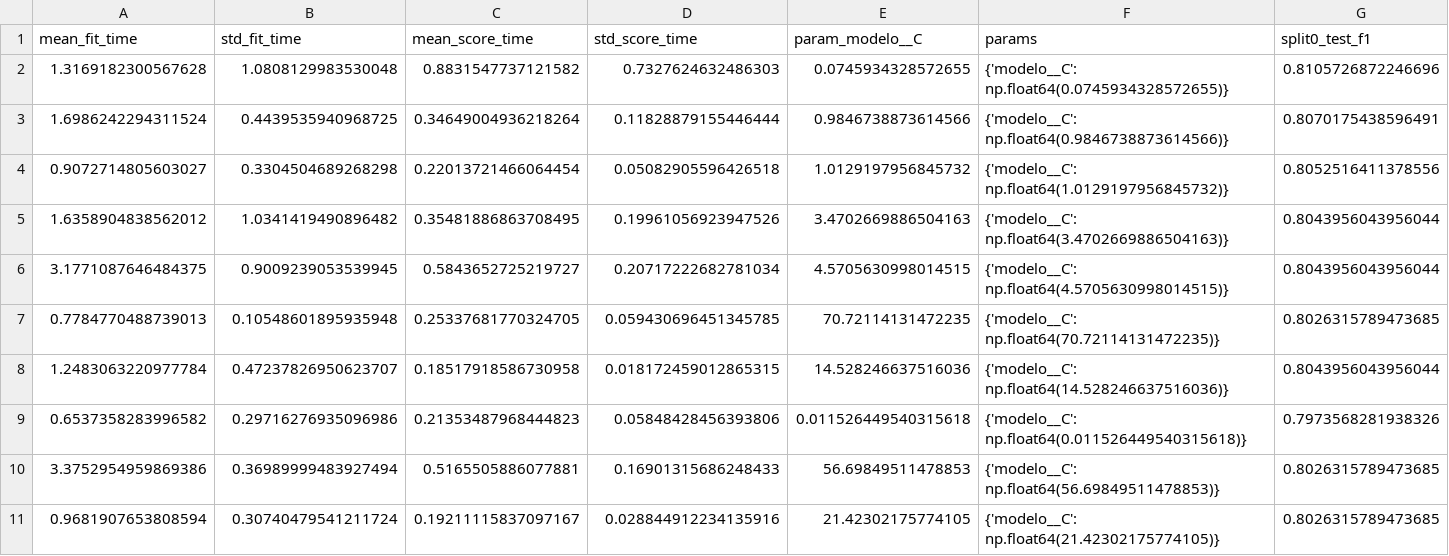
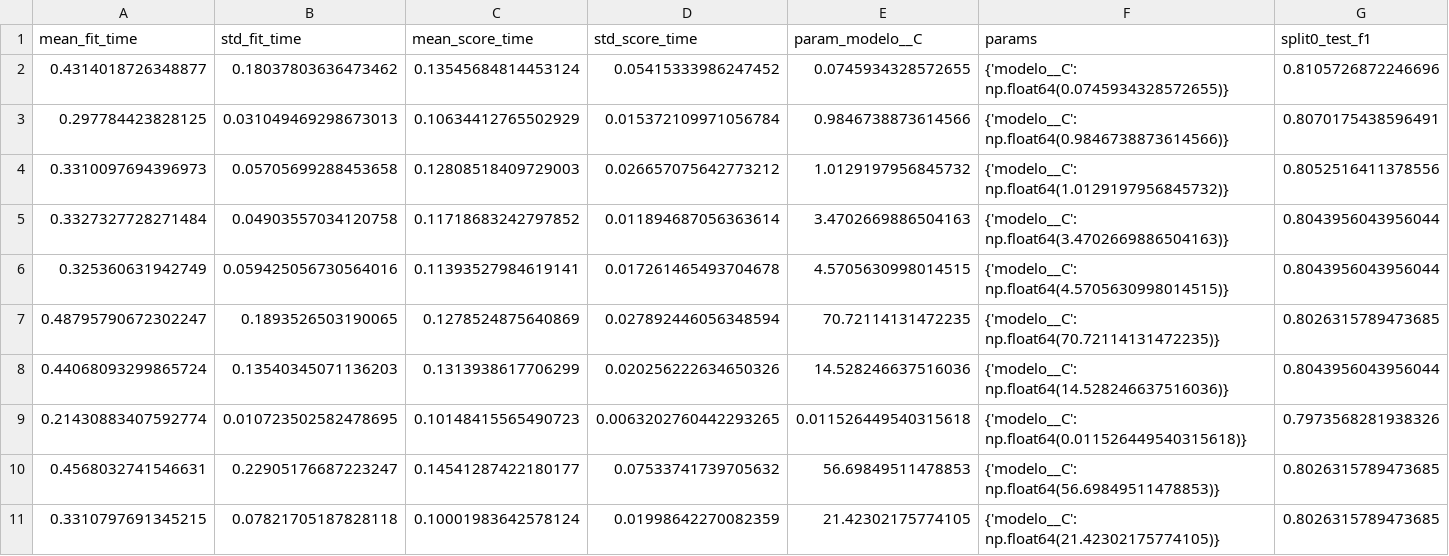
Before and after one commit to gabicavalheiro/evasao-estudantil-ml, a CSV file: reports/busca_hiperparametros_top10.csv, drawn as a sheet; only a part is shown; the diff names each change by its address in the sheet, - before the commit and + after, or states it on an @@ line.

```diff
--- a/reports/busca_hiperparametros_top10.csv
+++ b/reports/busca_hiperparametros_top10.csv
-A2 (mean_fit_time): 1.3169182300567628
+A2 (mean_fit_time): 0.4314018726348877
-B2 (std_fit_time): 1.0808129983530048
+B2 (std_fit_time): 0.18037803636473462
-C2 (mean_score_time): 0.8831547737121582
+C2 (mean_score_time): 0.13545684814453124
-D2 (std_score_time): 0.7327624632486303
+D2 (std_score_time): 0.05415333986247452
-A3 (mean_fit_time): 1.6986242294311524
+A3 (mean_fit_time): 0.297784423828125
-B3 (std_fit_time): 0.4439535940968725
+B3 (std_fit_time): 0.031049469298673013
-C3 (mean_score_time): 0.34649004936218264
+C3 (mean_score_time): 0.10634412765502929
-D3 (std_score_time): 0.11828879155446444
+D3 (std_score_time): 0.015372109971056784
-A4 (mean_fit_time): 0.9072714805603027
+A4 (mean_fit_time): 0.3310097694396973
-B4 (std_fit_time): 0.3304504689268298
+B4 (std_fit_time): 0.05705699288453658
-C4 (mean_score_time): 0.22013721466064454
+C4 (mean_score_time): 0.12808518409729003
-D4 (std_score_time): 0.05082905596426518
+D4 (std_score_time): 0.026657075642773212
-A5 (mean_fit_time): 1.6358904838562012
+A5 (mean_fit_time): 0.3327327728271484
-B5 (std_fit_time): 1.0341419490896482
+B5 (std_fit_time): 0.04903557034120758
-C5 (mean_score_time): 0.35481886863708495
+C5 (mean_score_time): 0.11718683242797852
-D5 (std_score_time): 0.19961056923947526
+D5 (std_score_time): 0.011894687056363614
-A6 (mean_fit_time): 3.1771087646484375
+A6 (mean_fit_time): 0.325360631942749
-B6 (std_fit_time): 0.9009239053539945
+B6 (std_fit_time): 0.059425056730564016
-C6 (mean_score_time): 0.5843652725219727
+C6 (mean_score_time): 0.11393527984619141
-D6 (std_score_time): 0.20717222682781034
+D6 (std_score_time): 0.017261465493704678
-A7 (mean_fit_time): 0.7784770488739013
+A7 (mean_fit_time): 0.48795790672302247
-B7 (std_fit_time): 0.10548601895935948
+B7 (std_fit_time): 0.1893526503190065
-C7 (mean_score_time): 0.25337681770324705
+C7 (mean_score_time): 0.1278524875640869
-D7 (std_score_time): 0.059430696451345785
+D7 (std_score_time): 0.027892446056348594
-A8 (mean_fit_time): 1.2483063220977784
+A8 (mean_fit_time): 0.44068093299865724
-B8 (std_fit_time): 0.47237826950623707
+B8 (std_fit_time): 0.13540345071136203
-C8 (mean_score_time): 0.18517918586730958
+C8 (mean_score_time): 0.1313938617706299
-D8 (std_score_time): 0.018172459012865315
+D8 (std_score_time): 0.020256222634650326
-A9 (mean_fit_time): 0.6537358283996582
+A9 (mean_fit_time): 0.21430883407592774
-B9 (std_fit_time): 0.29716276935096986
+B9 (std_fit_time): 0.010723502582478695
-C9 (mean_score_time): 0.21353487968444823
+C9 (mean_score_time): 0.10148415565490723
-D9 (std_score_time): 0.05848428456393806
+D9 (std_score_time): 0.0063202760442293265
-A10 (mean_fit_time): 3.3752954959869386
+A10 (mean_fit_time): 0.4568032741546631
-B10 (std_fit_time): 0.36989999483927494
+B10 (std_fit_time): 0.22905176687223247
-C10 (mean_score_time): 0.5165505886077881
+C10 (mean_score_time): 0.14541287422180177
-D10 (std_score_time): 0.16901315686248433
+D10 (std_score_time): 0.07533741739705632
-A11 (mean_fit_time): 0.9681907653808594
+A11 (mean_fit_time): 0.3310797691345215
-B11 (std_fit_time): 0.30740479541211724
+B11 (std_fit_time): 0.07821705187828118
-C11 (mean_score_time): 0.19211115837097167
+C11 (mean_score_time): 0.10001983642578124
-D11 (std_score_time): 0.028844912234135916
+D11 (std_score_time): 0.01998642270082359
```
Also changed, not shown: 2 other files.
